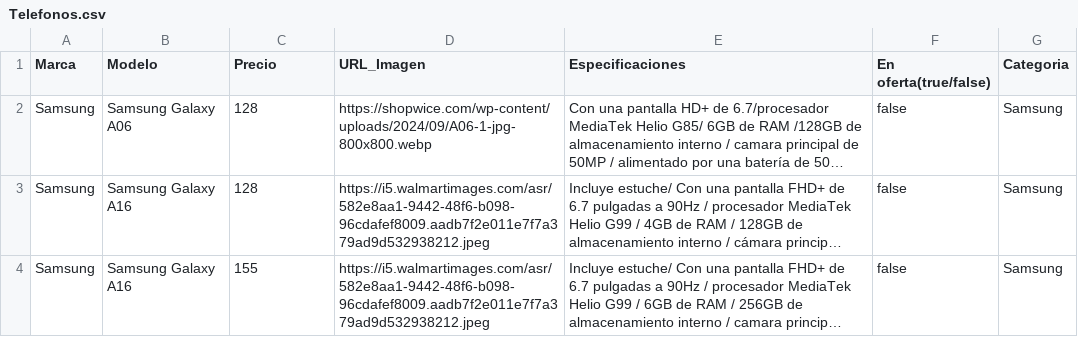
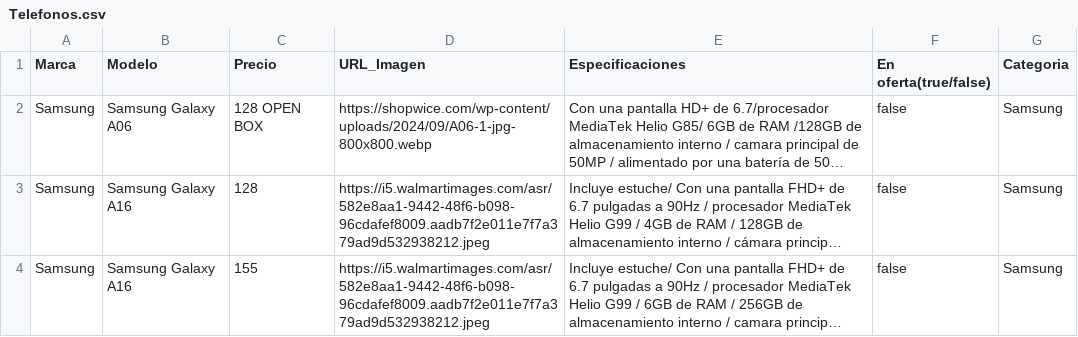
Before and after one commit to AVJZ30/TECNOSAM, a CSV file: Telefonos.csv, drawn as a sheet; only a part is shown; long unchanged cells end in …; the diff names each change by its address in the sheet, - before the commit and + after, or states it on an @@ line.

Commit message:
Update Telefonos.csv

```diff
--- a/Telefonos.csv
+++ b/Telefonos.csv
-C2 (Precio): 128
+C2 (Precio): 128 OPEN BOX
```
